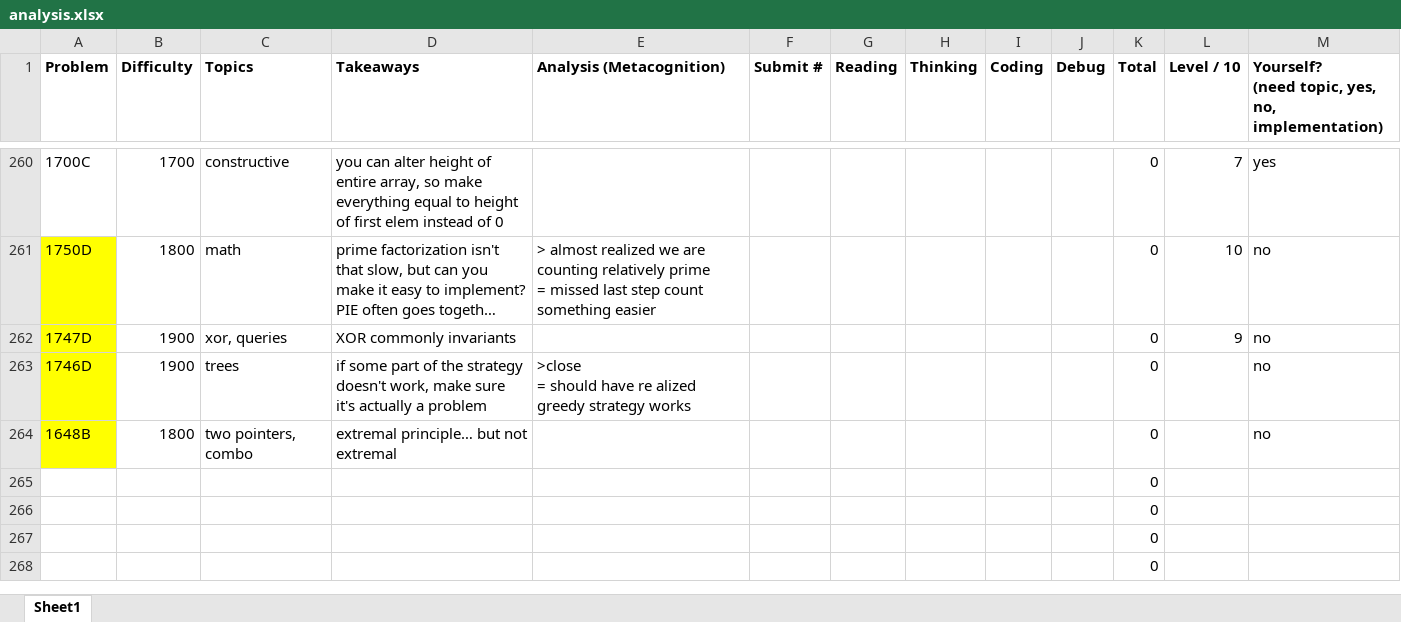
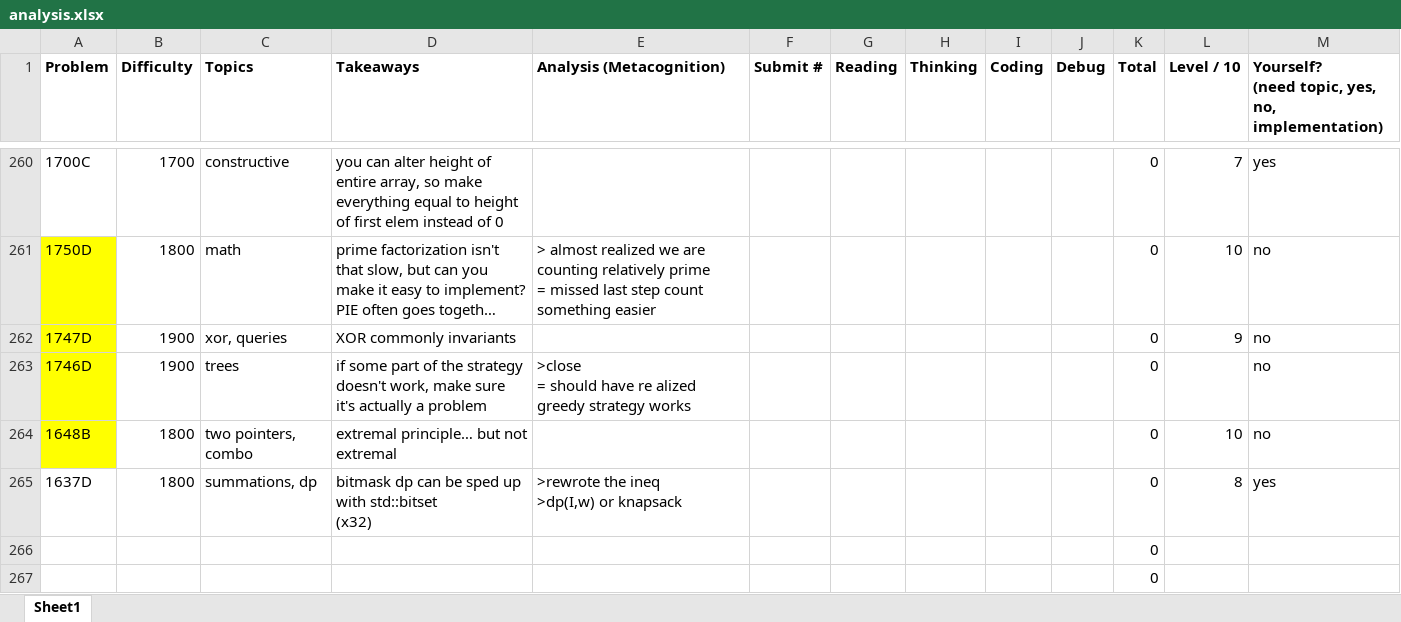
Before and after one commit to tfg1434/cp, an Excel workbook: analysis.xlsx, sheet Sheet1, drawn as a sheet; only a part is shown, gaps mark what is left out; the shorter side is filled out with more unchanged rows; long unchanged cells end in …; values as stored, in another font and other column widths than the file's, no borders; conditional formats not drawn; removed rows and columns are numbered as before the commit, all else as after; ↵ is a line break in a cell; the diff names each change by its address in the sheet, - before the commit and + after, or states it on an @@ line.

```diff
--- a/analysis.xlsx (sheet Sheet1)
+++ b/analysis.xlsx (sheet Sheet1)
-L264 (Level / 10): (empty)
+L264 (Level / 10): 10
-row 265:  |  |  |  |  |  |  |  |  |  | 0
+row 265: 1637D | 1800 | summations, dp | bitmask dp can be sped up with std::bitset ↵ (x32) | >rewrote the ineq ↵ >dp(I,w) or knapsack |  |  |  |  |  | 0 | 8 | yes
```
Also changed, not shown: 1 other file.
